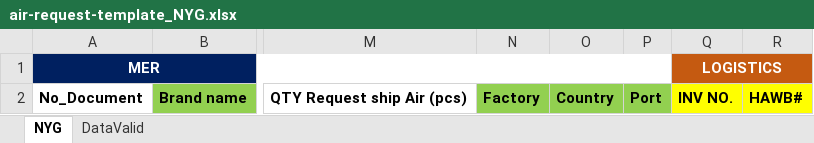
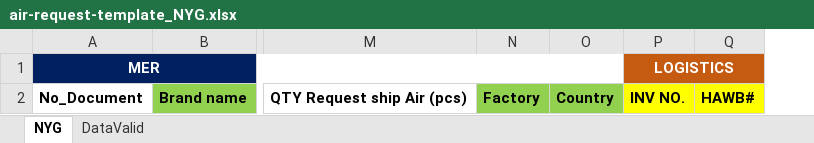
Before and after one commit to thanchanokp-source/air-request-system, an Excel workbook: public/air-request-template_NYG.xlsx, sheet NYG, drawn as a sheet; only a part is shown, gaps mark what is left out; values as stored, in another font and other column widths than the file's, no borders; table styles not drawn; the diff names each change by its address in the sheet, - before the commit and + after, or states it on an @@ line.

Commit message:
Drop Port from required columns + remove Port column from templates

```diff
--- a/public/air-request-template_NYG.xlsx (sheet NYG)
+++ b/public/air-request-template_NYG.xlsx (sheet NYG)
-column P, row 2: Port
```
Also changed, not shown: public/air-request-template_GW.xlsx.
